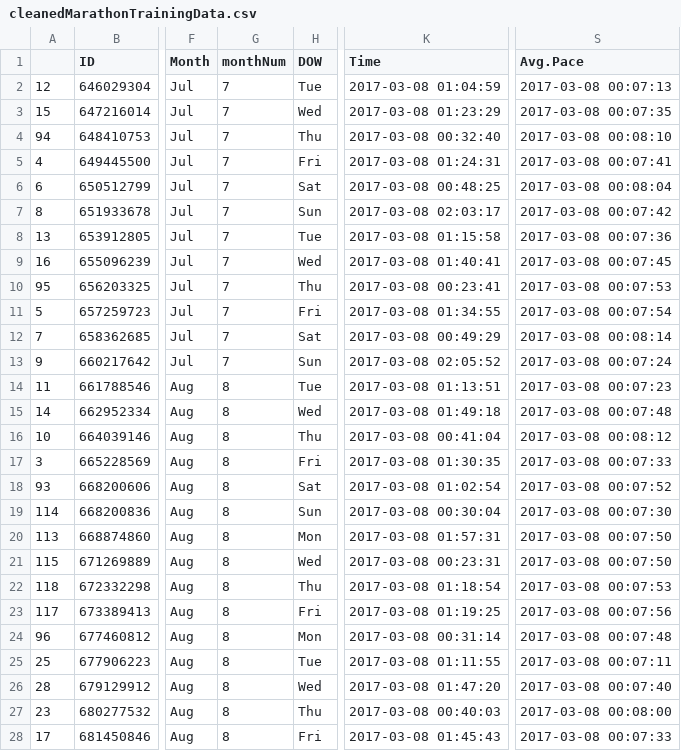
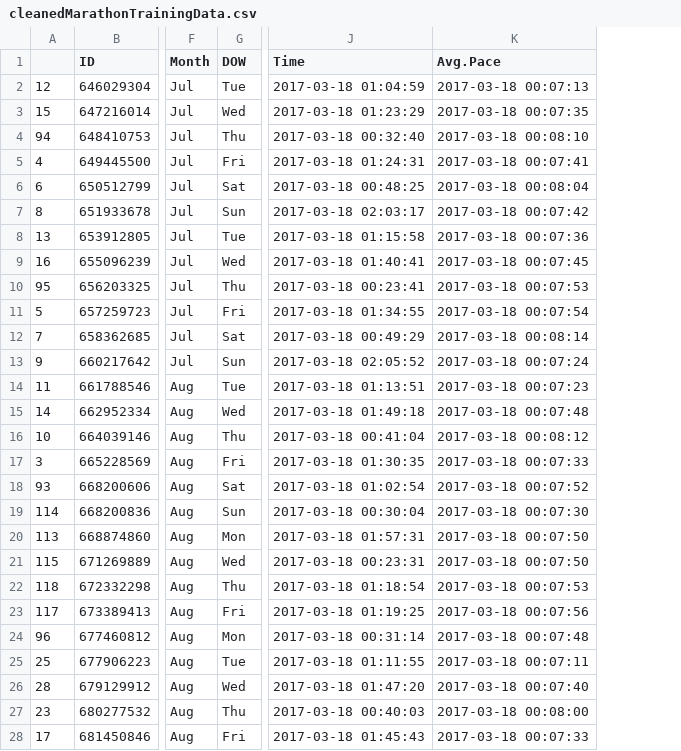
Before and after one commit to newns92/MarathonTrainingAnalysis, a CSV file: cleanedMarathonTrainingData.csv, drawn as a sheet; only a part is shown, gaps mark what is left out; removed rows and columns are numbered as before the commit, all else as after; the diff covers the shown part only; the diff names each change by its address in the sheet, - before the commit and + after, or states it on an @@ line.

Commit message:
Clean up cleaning script

```diff
--- a/cleanedMarathonTrainingData.csv
+++ b/cleanedMarathonTrainingData.csv
-column G (monthNum), rows 2-28: 7 | 7 | 7 | 7 | 7 | 7 | 7 | 7 | 7 | 7 | 7 | 7 | 8 | 8 | 8 | 8 | 8 | 8 | 8 | 8 | 8 | 8 | 8 | 8 | 8 | 8 | 8
+column K (Avg.Pace), rows 2-28: 2017-03-18 00:07:13 | 2017-03-18 00:07:35 | 2017-03-18 00:08:10 | 2017-03-18 00:07:41 | 2017-03-18 00:08:04 | 2017-03-18 00:07:42 | 2017-03-18 00:07:36 | 2017-03-18 00:07:45 | 2017-03-18 00:07:53 | 2017-03-18 00:07:54 | 2017-03-18 00:08:14 | 2017-03-18 00:07:24 | 2017-03-18 00:07:23 | 2017-03-18 00:07:48 | 2017-03-18 00:08:12 | 2017-03-18 00:07:33 | 2017-03-18 00:07:52 | 2017-03-18 00:07:30 | 2017-03-18 00:07:50 | 2017-03-18 00:07:50 | 2017-03-18 00:07:53 | 2017-03-18 00:07:56 | 2017-03-18 00:07:48 | 2017-03-18 00:07:11 | 2017-03-18 00:07:40 | 2017-03-18 00:08:00 | 2017-03-18 00:07:33
-column S (Avg.Pace), rows 2-28: 2017-03-08 00:07:13 | 2017-03-08 00:07:35 | 2017-03-08 00:08:10 | 2017-03-08 00:07:41 | 2017-03-08 00:08:04 | 2017-03-08 00:07:42 | 2017-03-08 00:07:36 | 2017-03-08 00:07:45 | 2017-03-08 00:07:53 | 2017-03-08 00:07:54 | 2017-03-08 00:08:14 | 2017-03-08 00:07:24 | 2017-03-08 00:07:23 | 2017-03-08 00:07:48 | 2017-03-08 00:08:12 | 2017-03-08 00:07:33 | 2017-03-08 00:07:52 | 2017-03-08 00:07:30 | 2017-03-08 00:07:50 | 2017-03-08 00:07:50 | 2017-03-08 00:07:53 | 2017-03-08 00:07:56 | 2017-03-08 00:07:48 | 2017-03-08 00:07:11 | 2017-03-08 00:07:40 | 2017-03-08 00:08:00 | 2017-03-08 00:07:33
-J2 (Time): 2017-03-08 01:04:59
+J2 (Time): 2017-03-18 01:04:59
-J3 (Time): 2017-03-08 01:23:29
+J3 (Time): 2017-03-18 01:23:29
-J4 (Time): 2017-03-08 00:32:40
+J4 (Time): 2017-03-18 00:32:40
-J5 (Time): 2017-03-08 01:24:31
+J5 (Time): 2017-03-18 01:24:31
-J6 (Time): 2017-03-08 00:48:25
+J6 (Time): 2017-03-18 00:48:25
-J7 (Time): 2017-03-08 02:03:17
+J7 (Time): 2017-03-18 02:03:17
-J8 (Time): 2017-03-08 01:15:58
+J8 (Time): 2017-03-18 01:15:58
-J9 (Time): 2017-03-08 01:40:41
+J9 (Time): 2017-03-18 01:40:41
-J10 (Time): 2017-03-08 00:23:41
+J10 (Time): 2017-03-18 00:23:41
-J11 (Time): 2017-03-08 01:34:55
+J11 (Time): 2017-03-18 01:34:55
-J12 (Time): 2017-03-08 00:49:29
+J12 (Time): 2017-03-18 00:49:29
-J13 (Time): 2017-03-08 02:05:52
+J13 (Time): 2017-03-18 02:05:52
-J14 (Time): 2017-03-08 01:13:51
+J14 (Time): 2017-03-18 01:13:51
-J15 (Time): 2017-03-08 01:49:18
+J15 (Time): 2017-03-18 01:49:18
-J16 (Time): 2017-03-08 00:41:04
+J16 (Time): 2017-03-18 00:41:04
-J17 (Time): 2017-03-08 01:30:35
+J17 (Time): 2017-03-18 01:30:35
-J18 (Time): 2017-03-08 01:02:54
+J18 (Time): 2017-03-18 01:02:54
-J19 (Time): 2017-03-08 00:30:04
+J19 (Time): 2017-03-18 00:30:04
-J20 (Time): 2017-03-08 01:57:31
+J20 (Time): 2017-03-18 01:57:31
-J21 (Time): 2017-03-08 00:23:31
+J21 (Time): 2017-03-18 00:23:31
-J22 (Time): 2017-03-08 01:18:54
+J22 (Time): 2017-03-18 01:18:54
-J23 (Time): 2017-03-08 01:19:25
+J23 (Time): 2017-03-18 01:19:25
-J24 (Time): 2017-03-08 00:31:14
+J24 (Time): 2017-03-18 00:31:14
-J25 (Time): 2017-03-08 01:11:55
+J25 (Time): 2017-03-18 01:11:55
-J26 (Time): 2017-03-08 01:47:20
+J26 (Time): 2017-03-18 01:47:20
-J27 (Time): 2017-03-08 00:40:03
+J27 (Time): 2017-03-18 00:40:03
-J28 (Time): 2017-03-08 01:45:43
+J28 (Time): 2017-03-18 01:45:43
```
Also changed, not shown: 89 edited cells elsewhere in this file, 6 other files.
